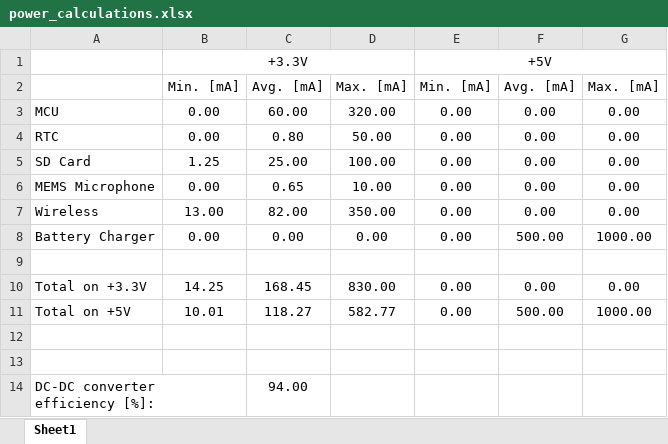
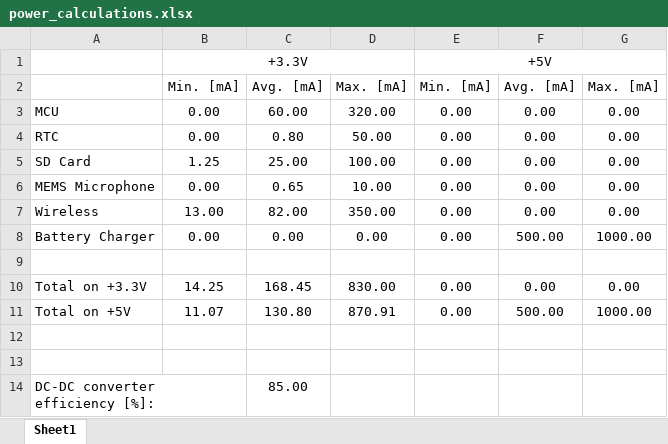
Before and after one commit to nggugu/NG_0036526167_Diplomski-rad, an Excel workbook: notes/power_calculations.xlsx, sheet Sheet1, drawn as a sheet; values as stored, in another font and other column widths than the file's, no borders; the diff names each change by its address in the sheet, - before the commit and + after, or states it on an @@ line.

```diff
--- a/notes/power_calculations.xlsx (sheet Sheet1)
+++ b/notes/power_calculations.xlsx (sheet Sheet1)
-B11: 10.01
+B11: 11.07
-C11: 118.27
+C11: 130.80
-D11: 582.77
+D11: 870.91
-C14: 94.00
+C14: 85.00
```
Also changed, not shown: 1 other file.
